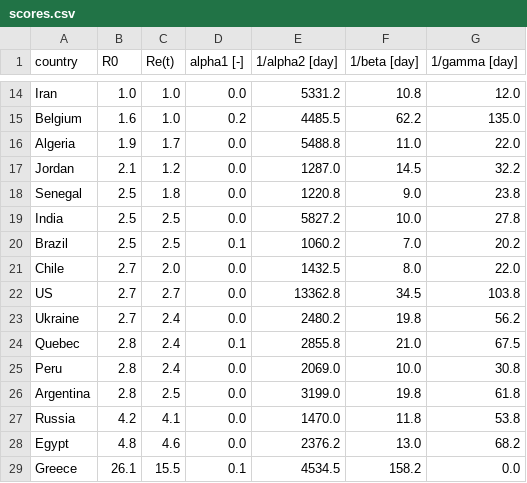
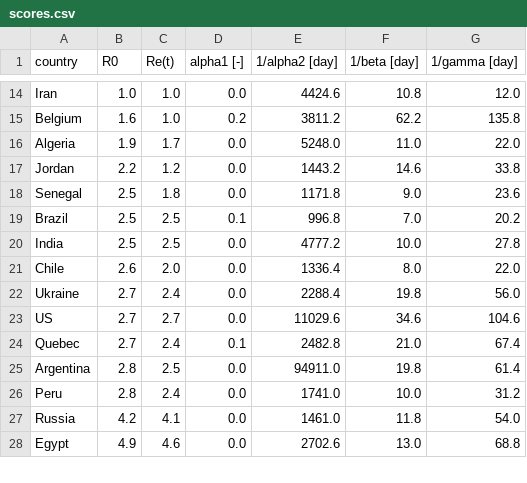
Before and after one commit to ilylabs/ilylabs.github.io, a CSV file: _data/scores.csv, drawn as a sheet; only a part is shown, gaps mark what is left out; removed rows and columns are numbered as before the commit, all else as after; the diff covers the shown part only; the diff names each change by its address in the sheet, - before the commit and + after, or states it on an @@ line.

```diff
--- a/_data/scores.csv
+++ b/_data/scores.csv
-E14 (1/alpha2 [day]): 5331.2
+E14 (1/alpha2 [day]): 4424.6
-E15 (1/alpha2 [day]): 4485.5
+E15 (1/alpha2 [day]): 3811.2
-G15 (1/gamma [day]): 135.0
+G15 (1/gamma [day]): 135.8
-E16 (1/alpha2 [day]): 5488.8
+E16 (1/alpha2 [day]): 5248.0
-B17 (R0): 2.1
+B17 (R0): 2.2
-E17 (1/alpha2 [day]): 1287.0
+E17 (1/alpha2 [day]): 1443.2
-F17 (1/beta [day]): 14.5
+F17 (1/beta [day]): 14.6
-G17 (1/gamma [day]): 32.2
+G17 (1/gamma [day]): 33.8
-E18 (1/alpha2 [day]): 1220.8
+E18 (1/alpha2 [day]): 1171.8
-G18 (1/gamma [day]): 23.8
+G18 (1/gamma [day]): 23.6
-row 19: India | 2.5 | 2.5 | 0.0 | 5827.2 | 10.0 | 27.8
-E19 (1/alpha2 [day]): 1060.2
+E19 (1/alpha2 [day]): 996.8
+row 20: India | 2.5 | 2.5 | 0.0 | 4777.2 | 10.0 | 27.8
-B21 (R0): 2.7
+B21 (R0): 2.6
-E21 (1/alpha2 [day]): 1432.5
+E21 (1/alpha2 [day]): 1336.4
-row 22: US | 2.7 | 2.7 | 0.0 | 13362.8 | 34.5 | 103.8
-E22 (1/alpha2 [day]): 2480.2
+E22 (1/alpha2 [day]): 2288.4
-G22 (1/gamma [day]): 56.2
+G22 (1/gamma [day]): 56.0
+row 23: US | 2.7 | 2.7 | 0.0 | 11029.6 | 34.6 | 104.6
-B24 (R0): 2.8
+B24 (R0): 2.7
-E24 (1/alpha2 [day]): 2855.8
+E24 (1/alpha2 [day]): 2482.8
-G24 (1/gamma [day]): 67.5
+G24 (1/gamma [day]): 67.4
-row 25: Peru | 2.8 | 2.4 | 0.0 | 2069.0 | 10.0 | 30.8
-E25 (1/alpha2 [day]): 3199.0
+E25 (1/alpha2 [day]): 94911.0
-G25 (1/gamma [day]): 61.8
+G25 (1/gamma [day]): 61.4
+row 26: Peru | 2.8 | 2.4 | 0.0 | 1741.0 | 10.0 | 31.2
-E27 (1/alpha2 [day]): 1470.0
+E27 (1/alpha2 [day]): 1461.0
-G27 (1/gamma [day]): 53.8
+G27 (1/gamma [day]): 54.0
-B28 (R0): 4.8
+B28 (R0): 4.9
-E28 (1/alpha2 [day]): 2376.2
+E28 (1/alpha2 [day]): 2702.6
-G28 (1/gamma [day]): 68.2
+G28 (1/gamma [day]): 68.8
-row 29: Greece | 26.1 | 15.5 | 0.1 | 4534.5 | 158.2 | 0.0
```
Also changed, not shown: 3 added rows, 2 removed rows and 34 edited cells elsewhere in this file, 48 other files.
